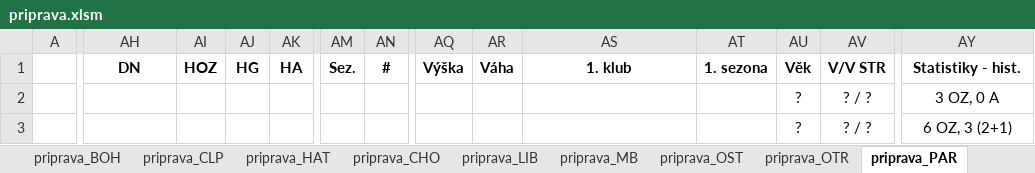
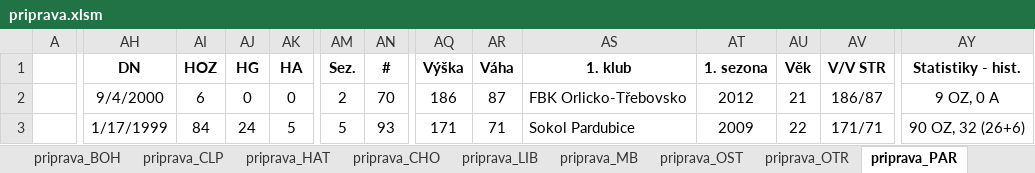
Before and after one commit to klimarichard/ceskyflorbal, an Excel workbook: priprava.xlsm, sheet priprava_PAR, drawn as a sheet; only a part is shown, gaps mark what is left out; values as stored, in another font and other column widths than the file's, no borders; conditional formats not drawn; the diff covers the shown part only; the diff names each change by its address in the sheet, - before the commit and + after, or states it on an @@ line.

```diff
--- a/priprava.xlsm (sheet priprava_PAR)
+++ b/priprava.xlsm (sheet priprava_PAR)
-AH2 (DN): (empty)
+AH2 (DN): 9/4/2000
-AI2 (HOZ): (empty)
+AI2 (HOZ): 6
-AJ2 (HG): (empty)
+AJ2 (HG): 0
-AK2 (HA): (empty)
+AK2 (HA): 0
-AM2 (Sez.): (empty)
+AM2 (Sez.): 2
-AN2 (#): (empty)
+AN2 (#): 70
-AQ2 (Výška): (empty)
+AQ2 (Výška): 186
-AR2 (Váha): (empty)
+AR2 (Váha): 87
-AS2 (1. klub): (empty)
+AS2 (1. klub): FBK Orlicko-Třebovsko
-AT2 (1. sezona): (empty)
+AT2 (1. sezona): 2012
-AU2 (Věk): ?
+AU2 (Věk): 21
-AV2 (V/V STR): ? / ?
+AV2 (V/V STR): 186/87
-AY2 (Statistiky - hist.): 3 OZ, 0 A
+AY2 (Statistiky - hist.): 9 OZ, 0 A
-AH3 (DN): (empty)
+AH3 (DN): 1/17/1999
-AI3 (HOZ): (empty)
+AI3 (HOZ): 84
-AJ3 (HG): (empty)
+AJ3 (HG): 24
-AK3 (HA): (empty)
+AK3 (HA): 5
-AM3 (Sez.): (empty)
+AM3 (Sez.): 5
-AN3 (#): (empty)
+AN3 (#): 93
-AQ3 (Výška): (empty)
+AQ3 (Výška): 171
-AR3 (Váha): (empty)
+AR3 (Váha): 71
-AS3 (1. klub): (empty)
+AS3 (1. klub): Sokol Pardubice
-AT3 (1. sezona): (empty)
+AT3 (1. sezona): 2009
-AU3 (Věk): ?
+AU3 (Věk): 22
-AV3 (V/V STR): ? / ?
+AV3 (V/V STR): 171/71
-AY3 (Statistiky - hist.): 6 OZ, 3 (2+1)
+AY3 (Statistiky - hist.): 90 OZ, 32 (26+6)
```
Also changed, not shown: 13 added rows, 13 removed rows, 105 edited cells and merged cells elsewhere in this sheet, sheet priprava_MB, sheet priprava_SKV, sheet prehled, formulas that keep their value, hidden cells, 32 other files.
